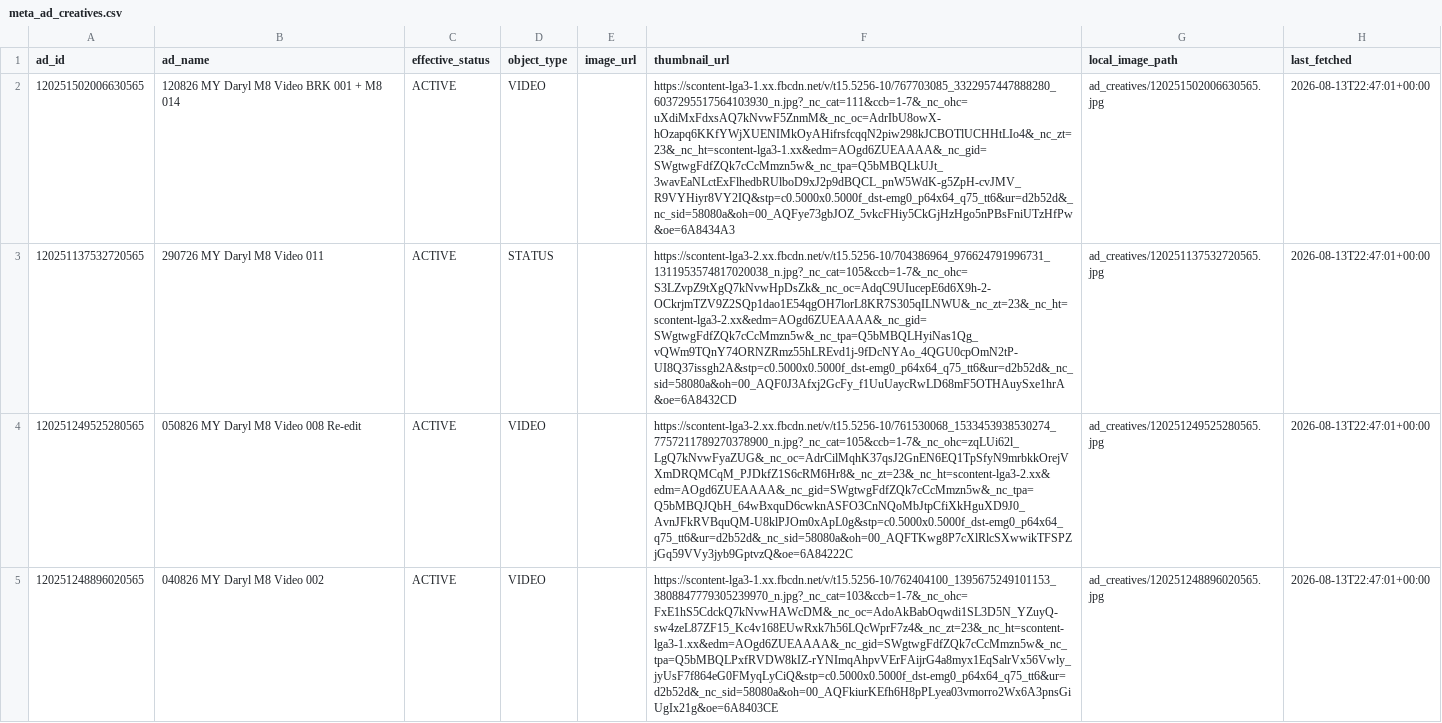
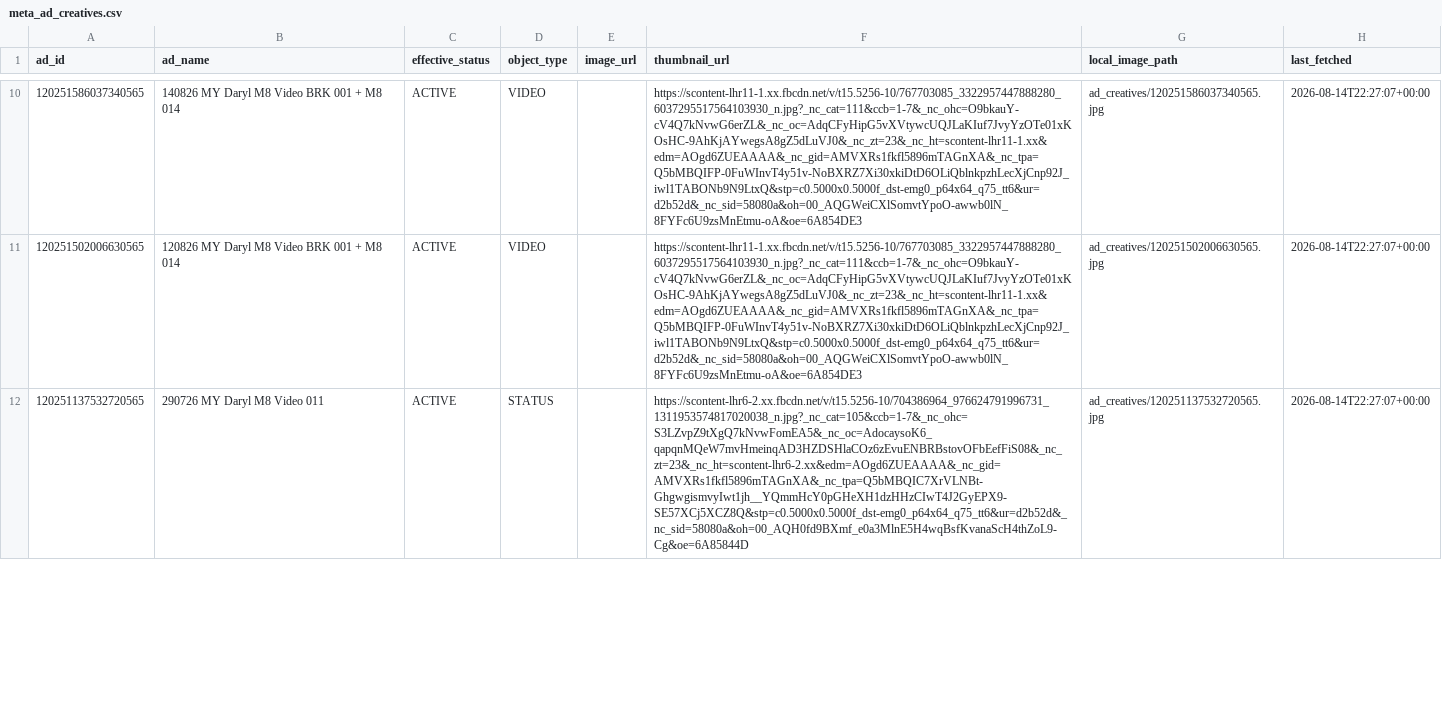
Before and after one commit to Sornphert/Movexercise8-analytics, a CSV file: data/meta_ad_creatives.csv, drawn as a sheet; only a part is shown, gaps mark what is left out; removed rows and columns are numbered as before the commit, all else as after; the diff covers the shown part only; the diff names each change by its address in the sheet, - before the commit and + after, or states it on an @@ line.

```diff
--- a/data/meta_ad_creatives.csv
+++ b/data/meta_ad_creatives.csv
+row 10: 120251586037340565 | 140826 MY Daryl M8 Video BRK 001 + M8 014 | ACTIVE | VIDEO |  | https://scontent-lhr11-1.xx.fbcdn.net/v/t15.5256-10/767703085_3322957447888280_6037295517564103930_n.jpg?_nc_cat=111&ccb=1-7&_nc_ohc=O9bkauY-cV4Q7kNvwG6erZL&_nc_oc=AdqCFyHipG5vXVtywcUQJLaKIuf7JvyYzOTe01xKOsHC-9AhKjAYwegsA8gZ5dLuVJ0&_nc_zt=23&_nc_ht=scontent-lhr11-1.xx&edm=AOgd6ZUEAAAA&_nc_gid=AMVXRs1fkfl5896mTAGnXA&_nc_tpa=Q5bMBQIFP-0FuWInvT4y51v-NoBXRZ7Xi30xkiDtD6OLiQblnkpzhLecXjCnp92J_iwl1TABONb9N9LtxQ&stp=c0.5000x0.5000f_dst-emg0_p64x64_q75_tt6&ur=d2b52d&_nc_sid=58080a&oh=00_AQGWeiCXlSomvtYpoO-awwb0lN_8FYFc6U9zsMnEtmu-oA&oe=6A854DE3 | ad_creatives/120251586037340565.jpg | 2026-08-14T22:27:07+00:00
-F11 (thumbnail_url): https://scontent-lga3-1.xx.fbcdn.net/v/t15.5256-10/767703085_3322957447888280_6037295517564103930_n.jpg?_nc_cat=111&ccb=1-7&_nc_ohc=uXdiMxFdxsAQ7kNvwF5ZnmM&_nc_oc=AdrIbU8owX-hOzapq6KKfYWjXUENIMkOyAHifrsfcqqN2piw298kJCBOTlUCHHtLIo4&_nc_zt=23&_nc_ht=scontent-lga3-1.xx&edm=AOgd6ZUEAAAA&_nc_gid=SWgtwgFdfZQk7cCcMmzn5w&_nc_tpa=Q5bMBQLkUJt_3wavEaNLctExFlhedbRUlboD9xJ2p9dBQCL_pnW5WdK-g5ZpH-cvJMV_R9VYHiyr8VY2IQ&stp=c0.5000x0.5000f_dst-emg0_p64x64_q75_tt6&ur=d2b52d&_nc_sid=58080a&oh=00_AQFye73gbJOZ_5vkcFHiy5CkGjHzHgo5nPBsFniUTzHfPw&oe=6A8434A3
+F11 (thumbnail_url): https://scontent-lhr11-1.xx.fbcdn.net/v/t15.5256-10/767703085_3322957447888280_6037295517564103930_n.jpg?_nc_cat=111&ccb=1-7&_nc_ohc=O9bkauY-cV4Q7kNvwG6erZL&_nc_oc=AdqCFyHipG5vXVtywcUQJLaKIuf7JvyYzOTe01xKOsHC-9AhKjAYwegsA8gZ5dLuVJ0&_nc_zt=23&_nc_ht=scontent-lhr11-1.xx&edm=AOgd6ZUEAAAA&_nc_gid=AMVXRs1fkfl5896mTAGnXA&_nc_tpa=Q5bMBQIFP-0FuWInvT4y51v-NoBXRZ7Xi30xkiDtD6OLiQblnkpzhLecXjCnp92J_iwl1TABONb9N9LtxQ&stp=c0.5000x0.5000f_dst-emg0_p64x64_q75_tt6&ur=d2b52d&_nc_sid=58080a&oh=00_AQGWeiCXlSomvtYpoO-awwb0lN_8FYFc6U9zsMnEtmu-oA&oe=6A854DE3
-H11:H12 (last_fetched): 2026-08-13T22:47:01+00:00
+H11:H12 (last_fetched): 2026-08-14T22:27:07+00:00
-F12 (thumbnail_url): https://scontent-lga3-2.xx.fbcdn.net/v/t15.5256-10/704386964_976624791996731_1311953574817020038_n.jpg?_nc_cat=105&ccb=1-7&_nc_ohc=S3LZvpZ9tXgQ7kNvwHpDsZk&_nc_oc=AdqC9UIucepE6d6X9h-2-OCkrjmTZV9Z2SQp1dao1E54qgOH7lorL8KR7S305qILNWU&_nc_zt=23&_nc_ht=scontent-lga3-2.xx&edm=AOgd6ZUEAAAA&_nc_gid=SWgtwgFdfZQk7cCcMmzn5w&_nc_tpa=Q5bMBQLHyiNas1Qg_vQWm9TQnY74ORNZRmz55hLREvd1j-9fDcNYAo_4QGU0cpOmN2tP-UI8Q37issgh2A&stp=c0.5000x0.5000f_dst-emg0_p64x64_q75_tt6&ur=d2b52d&_nc_sid=58080a&oh=00_AQF0J3Afxj2GcFy_f1UuUaycRwLD68mF5OTHAuySxe1hrA&oe=6A8432CD
+F12 (thumbnail_url): https://scontent-lhr6-2.xx.fbcdn.net/v/t15.5256-10/704386964_976624791996731_1311953574817020038_n.jpg?_nc_cat=105&ccb=1-7&_nc_ohc=S3LZvpZ9tXgQ7kNvwFomEA5&_nc_oc=AdocaysoK6_qapqnMQeW7mvHmeinqAD3HZDSHlaCOz6zEvuENBRBstovOFbEefFiS08&_nc_zt=23&_nc_ht=scontent-lhr6-2.xx&edm=AOgd6ZUEAAAA&_nc_gid=AMVXRs1fkfl5896mTAGnXA&_nc_tpa=Q5bMBQIC7XrVLNBt-GhgwgismvyIwt1jh__YQmmHcY0pGHeXH1dzHHzCIwT4J2GyEPX9-SE57XCj5XCZ8Q&stp=c0.5000x0.5000f_dst-emg0_p64x64_q75_tt6&ur=d2b52d&_nc_sid=58080a&oh=00_AQH0fd9BXmf_e0a3MlnE5H4wqBsfKvanaScH4thZoL9-Cg&oe=6A85844D
-row 4: 120251249525280565 | 050826 MY Daryl M8 Video 008 Re-edit | ACTIVE | VIDEO |  | https://scontent-lga3-2.xx.fbcdn.net/v/t15.5256-10/761530068_1533453938530274_7757211789270378900_n.jpg?_nc_cat=105&ccb=1-7&_nc_ohc=zqLUi62l_LgQ7kNvwFyaZUG&_nc_oc=AdrCilMqhK37qsJ2GnEN6EQ1TpSfyN9mrbkkOrejVXmDRQMCqM_PJDkfZ1S6cRM6Hr8&_nc_zt=23&_nc_ht=scontent-lga3-2.xx&edm=AOgd6ZUEAAAA&_nc_gid=SWgtwgFdfZQk7cCcMmzn5w&_nc_tpa=Q5bMBQJQbH_64wBxquD6cwknASFO3CnNQoMbJtpCfiXkHguXD9J0_AvnJFkRVBquQM-U8klPJOm0xApL0g&stp=c0.5000x0.5000f_dst-emg0_p64x64_q75_tt6&ur=d2b52d&_nc_sid=58080a&oh=00_AQFTKwg8P7cXlRlcSXwwikTFSPZjGq59VVy3jyb9GptvzQ&oe=6A84222C | ad_creatives/120251249525280565.jpg | 2026-08-13T22:47:01+00:00
-row 5: 120251248896020565 | 040826 MY Daryl M8 Video 002 | ACTIVE | VIDEO |  | https://scontent-lga3-1.xx.fbcdn.net/v/t15.5256-10/762404100_1395675249101153_3808847779305239970_n.jpg?_nc_cat=103&ccb=1-7&_nc_ohc=FxE1hS5CdckQ7kNvwHAWcDM&_nc_oc=AdoAkBabOqwdi1SL3D5N_YZuyQ-sw4zeL87ZF15_Kc4v168EUwRxk7h56LQcWprF7z4&_nc_zt=23&_nc_ht=scontent-lga3-1.xx&edm=AOgd6ZUEAAAA&_nc_gid=SWgtwgFdfZQk7cCcMmzn5w&_nc_tpa=Q5bMBQLPxfRVDW8kIZ-rYNImqAhpvVErFAijrG4a8myx1EqSalrVx56Vwly_jyUsF7f864eG0FMyqLyCiQ&stp=c0.5000x0.5000f_dst-emg0_p64x64_q75_tt6&ur=d2b52d&_nc_sid=58080a&oh=00_AQFkiurKEfh6H8pPLyea03vmorro2Wx6A3pnsGiUgIx21g&oe=6A8403CE | ad_creatives/120251248896020565.jpg | 2026-08-13T22:47:01+00:00
```
Also changed, not shown: 8 added rows, 2 removed rows and 4 edited cells elsewhere in this file, data/meta_ads.csv, data/purchases.csv, 9 other files.
